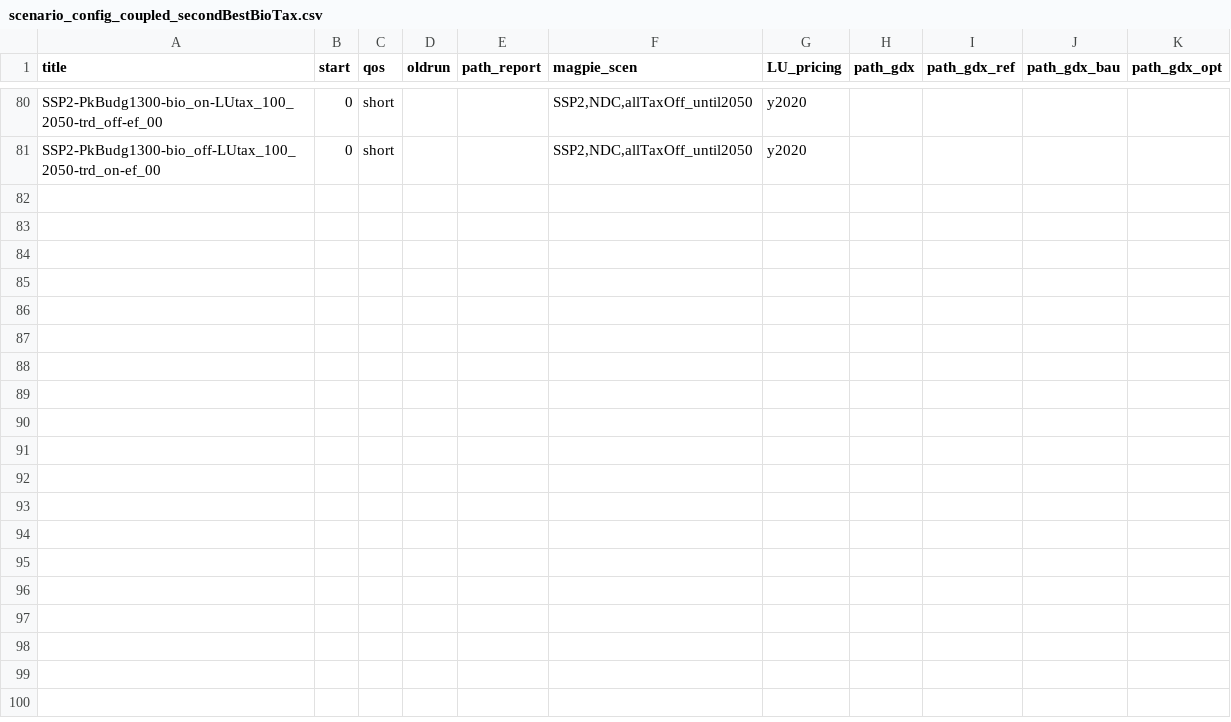
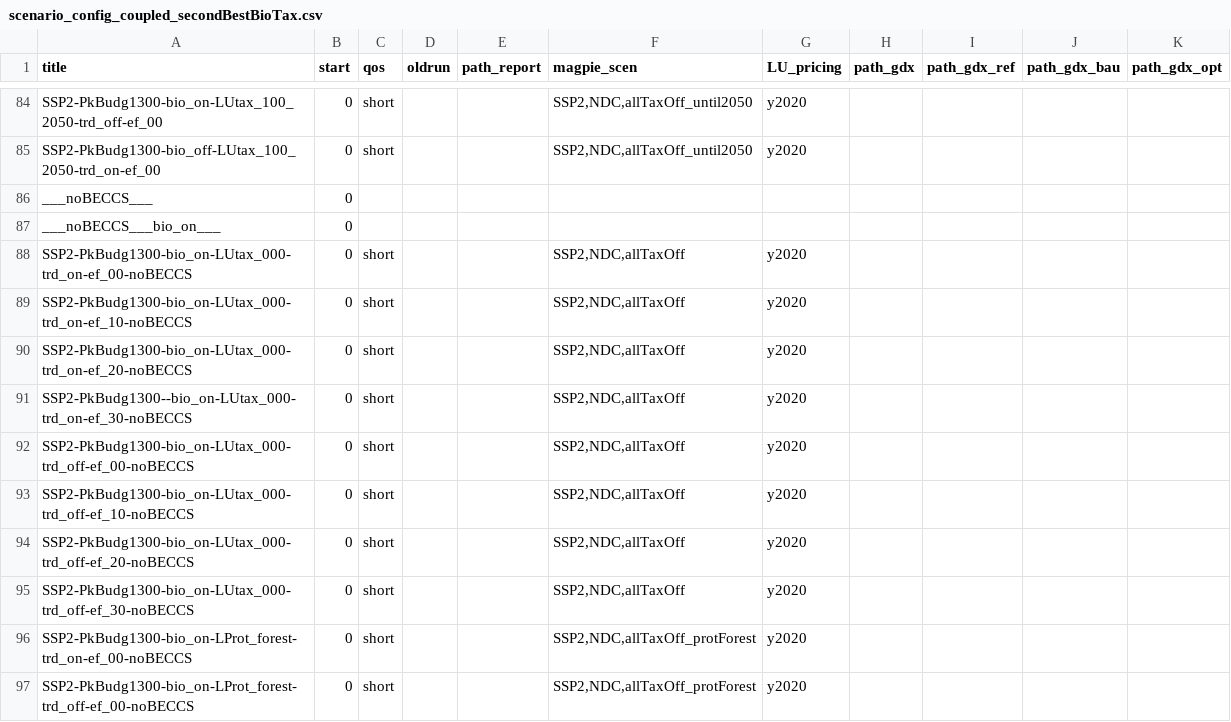
Before and after one commit to merfort/remind, a CSV file: config/scenario_config_coupled_secondBestBioTax.csv, drawn as a sheet; only a part is shown, gaps mark what is left out; the diff covers the shown part only; the diff names each change by its address in the sheet, - before the commit and + after, or states it on an @@ line.

Commit message:
Update sbbt scenario config adding noBECCS scenario

```diff
--- a/config/scenario_config_coupled_secondBestBioTax.csv
+++ b/config/scenario_config_coupled_secondBestBioTax.csv
+row 86: ___noBECCS___ | 0
+row 87: ___noBECCS___bio_on___ | 0
+row 88: SSP2-PkBudg1300-bio_on-LUtax_000-trd_on-ef_00-noBECCS | 0 | short |  |  | SSP2,NDC,allTaxOff | y2020
+row 89: SSP2-PkBudg1300-bio_on-LUtax_000-trd_on-ef_10-noBECCS | 0 | short |  |  | SSP2,NDC,allTaxOff | y2020
+row 90: SSP2-PkBudg1300-bio_on-LUtax_000-trd_on-ef_20-noBECCS | 0 | short |  |  | SSP2,NDC,allTaxOff | y2020
+row 91: SSP2-PkBudg1300--bio_on-LUtax_000-trd_on-ef_30-noBECCS | 0 | short |  |  | SSP2,NDC,allTaxOff | y2020
+row 92: SSP2-PkBudg1300-bio_on-LUtax_000-trd_off-ef_00-noBECCS | 0 | short |  |  | SSP2,NDC,allTaxOff | y2020
+row 93: SSP2-PkBudg1300-bio_on-LUtax_000-trd_off-ef_10-noBECCS | 0 | short |  |  | SSP2,NDC,allTaxOff | y2020
+row 94: SSP2-PkBudg1300-bio_on-LUtax_000-trd_off-ef_20-noBECCS | 0 | short |  |  | SSP2,NDC,allTaxOff | y2020
+row 95: SSP2-PkBudg1300-bio_on-LUtax_000-trd_off-ef_30-noBECCS | 0 | short |  |  | SSP2,NDC,allTaxOff | y2020
+row 96: SSP2-PkBudg1300-bio_on-LProt_forest-trd_on-ef_00-noBECCS | 0 | short |  |  | SSP2,NDC,allTaxOff_protForest | y2020
+row 97: SSP2-PkBudg1300-bio_on-LProt_forest-trd_off-ef_00-noBECCS | 0 | short |  |  | SSP2,NDC,allTaxOff_protForest | y2020
```
Also changed, not shown: 16 added rows elsewhere in this file, 1 other file.
